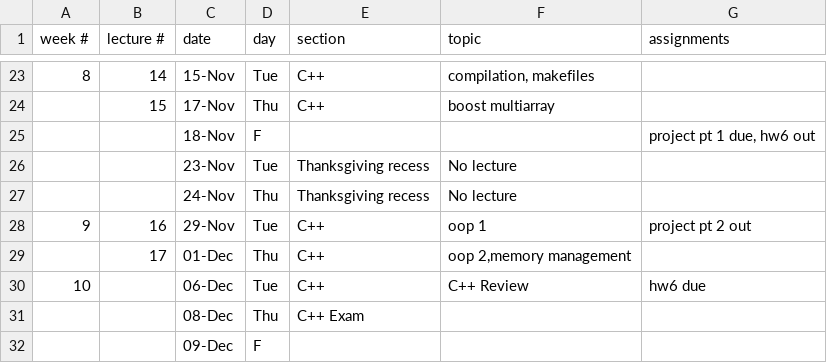
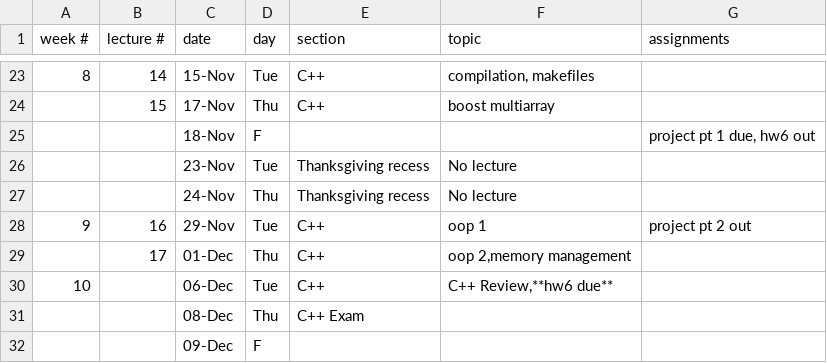
Before and after one commit to CME211/notes, a CSV file: schedule.csv, drawn as a sheet; only a part is shown, gaps mark what is left out.

Commit message:
Update schedule.csv

```diff
--- a/schedule.csv
+++ b/schedule.csv
@@ -29,3 +29,3 @@ week #,lecture #,date,day,section,topic,assignments
  ,17,01-Dec,Thu,C++,"oop 2,memory management",
-10,,06-Dec,Tue,C++, C++ Review,"hw6 due",
+10,,06-Dec,Tue,C++, "C++ Review,**hw6 due**",
 ,,08-Dec,Thu,C++ Exam,
```
